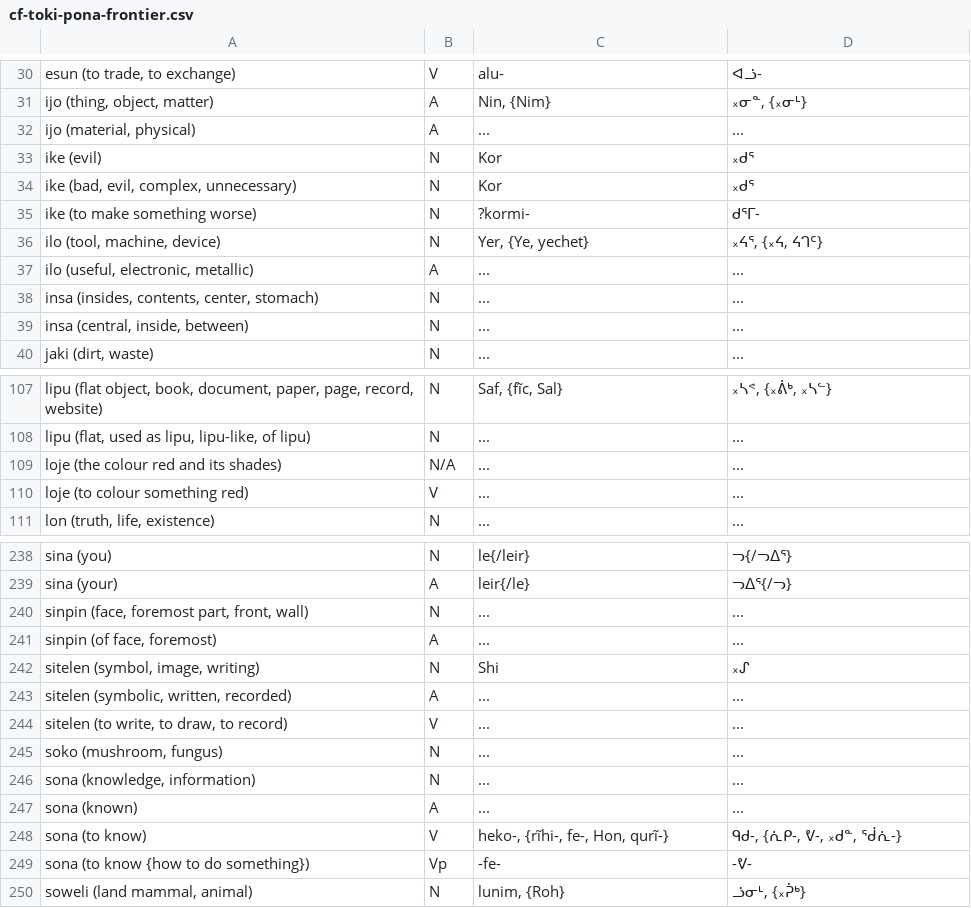
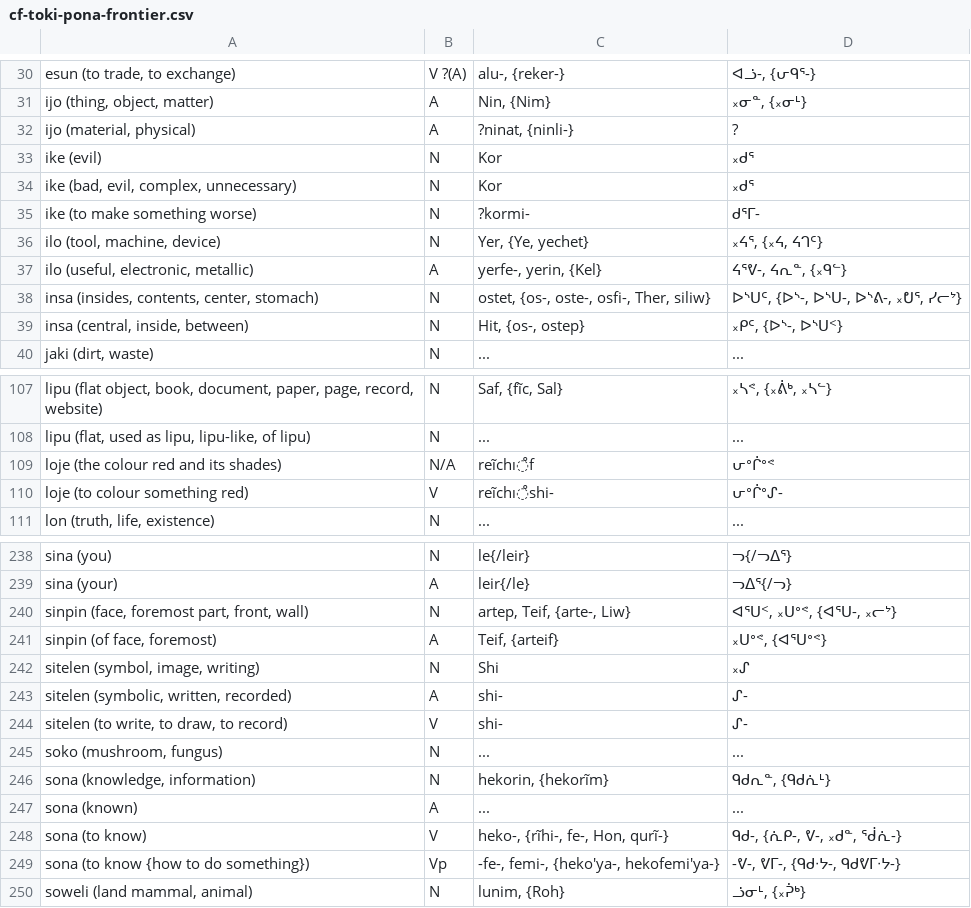
Before and after one commit to SFTwilight/quaehirrhrim, a CSV file: cf-toki-pona-frontier.csv, drawn as a sheet; only a part is shown, gaps mark what is left out; the diff covers the shown part only; the diff names each change by its address in the sheet, - before the commit and + after, or states it on an @@ line.

```diff
--- a/cf-toki-pona-frontier.csv
+++ b/cf-toki-pona-frontier.csv
-B30: V
+B30: V ?(A)
-C30: alu-
+C30: alu-, {reker-}
-D30: ᐊᓘ-
+D30: ᐊᓘ-, {ᕂᑫᕐ-}
-C32: ...
+C32: ?ninat, {ninli-}
-D32: ...
+D32: ?
-C37: ...
+C37: yerfe-, yerin, {Kel}
-D37: ...
+D37: ᔦᕐᕓ-, ᔦᕆᓐ, {᙮ᑫᓪ}
-C38: ...
+C38: ostet, {os-, oste-, osfi-, Ther, siliw}
-D38: ...
+D38: ᐅᔅᑌᑦ, {ᐅᔅ-, ᐅᔅᑌ-, ᐅᔅᕕ-, ᙮ᕞᕐ, ᓯᓕᔾ}
-C39: ...
+C39: Hit, {os-, ostep}
-D39: ...
+D39: ᙮ᑭᑦ, {ᐅᔅ-, ᐅᔅᑌᑉ}
-C109: ...
+C109: reĩchı̊f
-D109: ...
+D109: ᕂᐤᒌᐤᕝ
-C110: ...
+C110: reĩchı̊shi-
-D110: ...
+D110: ᕂᐤᒌᐤᔑ-
-C240: ...
+C240: artep, Teif, {arte-, Liw}
-D240: ...
+D240: ᐊᕐᑌᑉ, ᙮ᑌᐤᕝ, {ᐊᕐᑌ-, ᙮ᓕᔾ}
-C241: ...
+C241: Teif, {arteif}
-D241: ...
+D241: ᙮ᑌᐤᕝ, {ᐊᕐᑌᐤᕝ}
-C243:C244: ...
+C243:C244: shi-
-D243:D244: ...
+D243:D244: ᔑ-
-C246: ...
+C246: hekorin, {hekorĩm}
-D246: ...
+D246: ᑫᑯᕆᓐ, {ᑫᑯᕇᒻ}
-C249: -fe-
+C249: -fe-, femi-, {heko'ya-, hekofemi'ya-}
-D249: -ᕓ-
+D249: -ᕓ-, ᕓᒥ-, {ᑫᑯᐧᔭ-, ᑫᑯᕓᒥᐧᔭ-}
```
Also changed, not shown: 138 edited cells elsewhere in this file.
